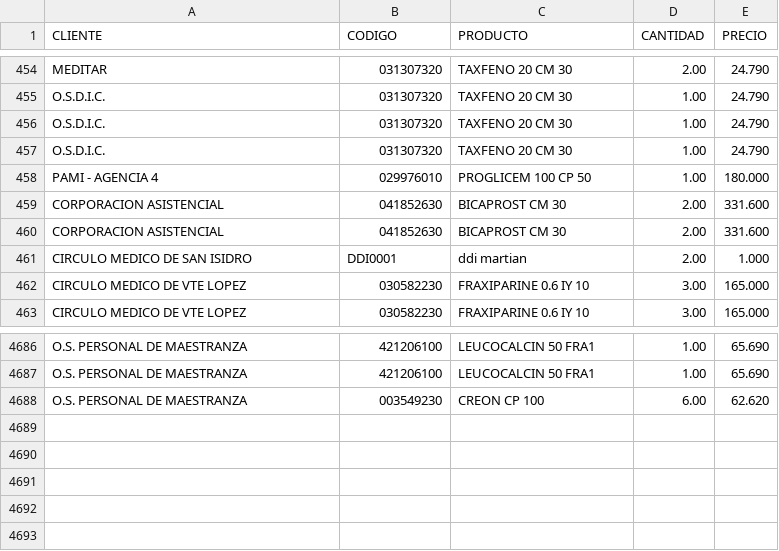
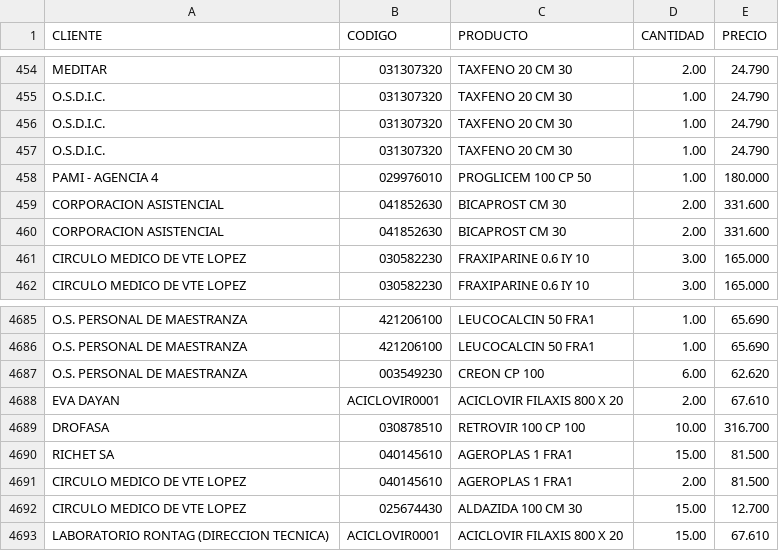
Before and after one commit to ezequiel43878/final_edd_par, a CSV file: csv/farmacia.csv, drawn as a sheet; only a part is shown, gaps mark what is left out.

```diff
--- a/csv/farmacia.csv
+++ b/csv/farmacia.csv
@@ -460,3 +460,2 @@ CORPORACION ASISTENCIAL,041852630,BICAPROST CM 30,2.00,331.600
 CORPORACION ASISTENCIAL,041852630,BICAPROST CM 30,2.00,331.600
-CIRCULO MEDICO DE SAN ISIDRO,DDI0001,ddi martian,2.00,1.000
 CIRCULO MEDICO DE VTE LOPEZ,030582230,FRAXIPARINE 0.6 IY 10,3.00,165.000
@@ -4688 +4687,7 @@ O.S. PERSONAL DE MAESTRANZA,421206100,LEUCOCALCIN 50 FRA1,1.00,65.690
 O.S. PERSONAL DE MAESTRANZA,003549230,CREON CP 100,6.00,62.620
+EVA DAYAN,ACICLOVIR0001,ACICLOVIR FILAXIS 800 X 20,2.00,67.610
+DROFASA,030878510,RETROVIR 100 CP 100,10.00,316.700
+RICHET SA,040145610,AGEROPLAS 1 FRA1,15.00,81.500
+CIRCULO MEDICO DE VTE LOPEZ,040145610,AGEROPLAS 1 FRA1,2.00,81.500
+CIRCULO MEDICO DE VTE LOPEZ,025674430,ALDAZIDA 100 CM 30,15.00,12.700
+LABORATORIO RONTAG (DIRECCION TECNICA),ACICLOVIR0001,ACICLOVIR FILAXIS 800 X 20,15.00,67.610
```
Also changed, not shown: 13 other files.
